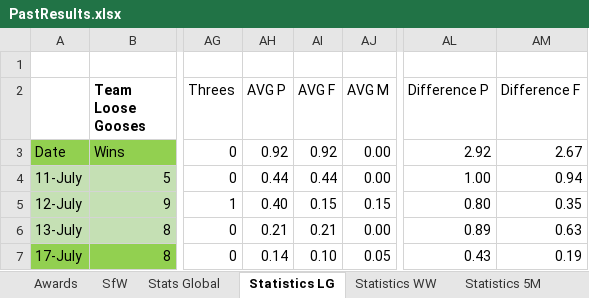
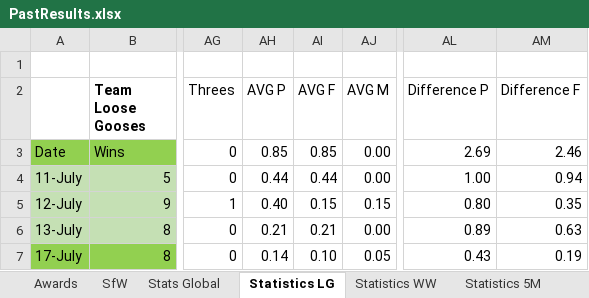
Before and after one commit to KingGoose20/LTBOS3, an Excel workbook: Other Files/PastResults.xlsx, sheet Statistics LG, drawn as a sheet; only a part is shown, gaps mark what is left out; values as stored, in another font and other column widths than the file's, no borders; conditional formats and table styles not drawn; the diff names each change by its address in the sheet, - before the commit and + after, or states it on an @@ line.

```diff
--- a/Other Files/PastResults.xlsx (sheet Statistics LG)
+++ b/Other Files/PastResults.xlsx (sheet Statistics LG)
-AH3 (AVG P): 0.92
+AH3 (AVG P): 0.85
-AI3 (AVG F): 0.92
+AI3 (AVG F): 0.85
-AL3 (Difference P): 2.92
+AL3 (Difference P): 2.69
-AM3 (Difference F): 2.67
+AM3 (Difference F): 2.46
```
Also changed, not shown: sheet Stats Global, sheet Play-In, sheet SfW, sheet Statistics 5M, 1 other file.
